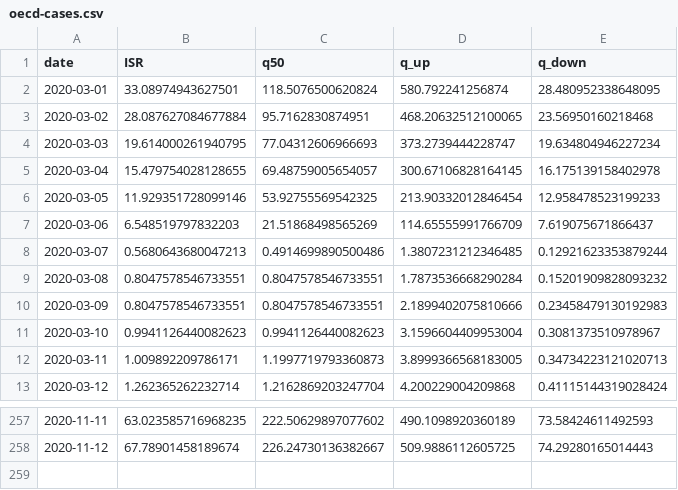
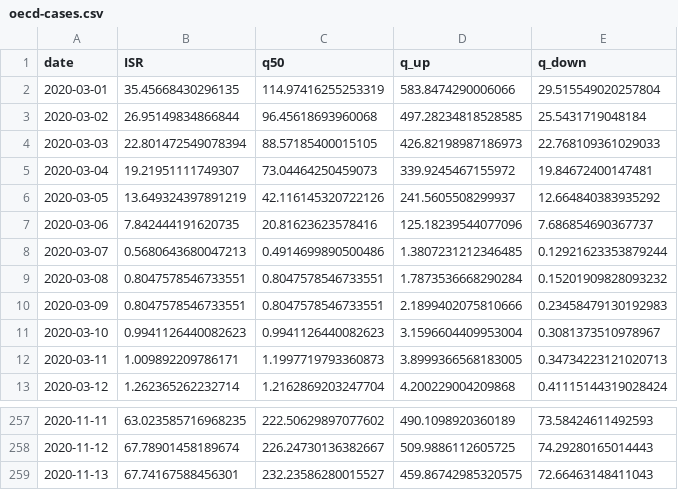
Before and after one commit to itamarcaspi/oecd-rep-num, a CSV file: output/oecd-cases.csv, drawn as a sheet; only a part is shown, gaps mark what is left out.

```diff
--- a/output/oecd-cases.csv
+++ b/output/oecd-cases.csv
@@ -1,8 +1,8 @@
 date,ISR,q50,q_up,q_down
-2020-03-01,33.08974943627501,118.5076500620824,580.792241256874,28.480952338648095
-2020-03-02,28.087627084677884,95.7162830874951,468.20632512100065,23.56950160218468
-2020-03-03,19.614000261940795,77.04312606966693,373.2739444228747,19.634804946227234
-2020-03-04,15.479754028128655,69.48759005654057,300.67106828164145,16.175139158402978
-2020-03-05,11.929351728099146,53.92755569542325,213.90332012846454,12.958478523199233
-2020-03-06,6.548519797832203,21.51868498565269,114.65555991766709,7.619075671866437
+2020-03-01,35.45668430296135,114.97416255253319,583.8474290006066,29.515549020257804
+2020-03-02,26.95149834866844,96.45618693960068,497.28234818528585,25.5431719048184
+2020-03-03,22.801472549078394,88.57185400015105,426.82198987186973,22.768109361029033
+2020-03-04,19.21951111749307,73.04464250459073,339.9245467155972,19.84672400147481
+2020-03-05,13.649324397891219,42.116145320722126,241.5605508299937,12.664840383935292
+2020-03-06,7.842444191620735,20.81623623578416,125.18239544077096,7.686854690367737
 2020-03-07,0.5680643680047213,0.4914699890500486,1.3807231212346485,0.12921623353879244
@@ -258 +258,2 @@ date,ISR,q50,q_up,q_down
 2020-11-12,67.78901458189674,226.24730136382667,509.9886112605725,74.29280165014443
+2020-11-13,67.74167588456301,232.23586280015527,459.86742985320575,72.66463148411043
```
Also changed, not shown: output/oecd-rep-num.csv, output/oecd-test.csv, 4 other files.
